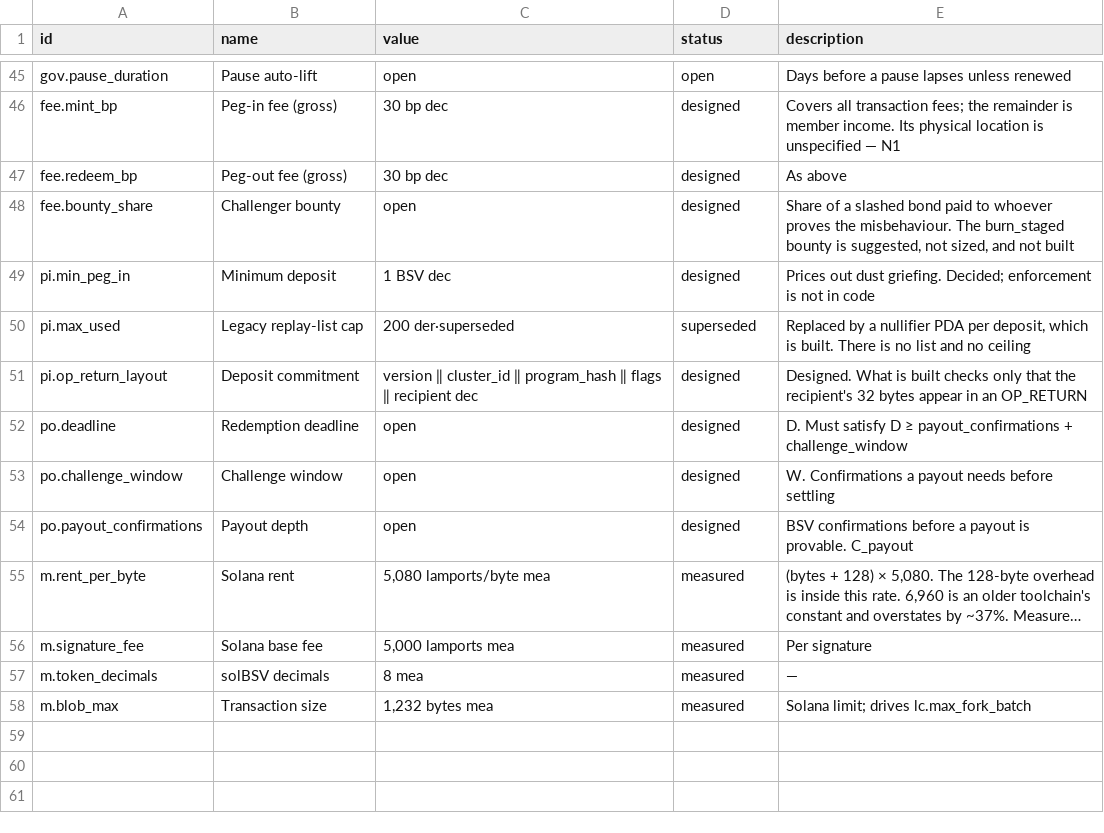
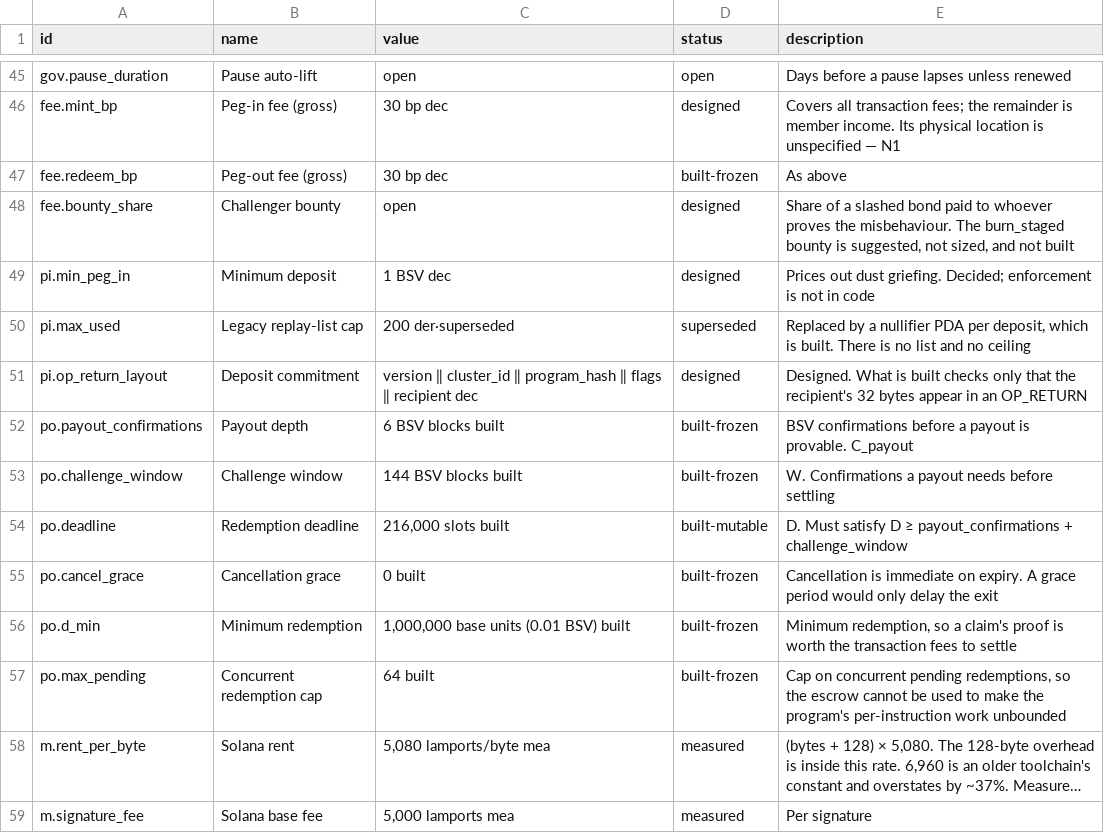
Before and after one commit to solbeam-bot/solbeam, a CSV file: docs/parameters.csv, drawn as a sheet; only a part is shown, gaps mark what is left out; the shorter side is filled out with more unchanged rows; long unchanged cells end in …; removed rows and columns are numbered as before the commit, all else as after; the diff names each change by its address in the sheet, - before the commit and + after, or states it on an @@ line.

Commit message:
Build peg-out: initiate, cancel, claim and settle redeem
Add the redemption half of the bridge (doc 11), driven by the generated
po.* and fee.redeem_bp values in config/params.json:

- initiate_redeem escrows the holder's solBSV into a per-redemption
  program-owned escrow, records the BSV address, amount, fee and an
  initiation slot, refuses below po.d_min and caps concurrent pending
  redemptions at po.max_pending.
- cancel_redeem returns the escrow unchanged, permissionlessly, once
  po.deadline (plus po.cancel_grace) has passed with no live payout, or
  once a claimed payout is shown reorged.
- claim_payout proves through the existing light client that the named
  address was paid at least amount - fee, at po.payout_confirmations
  depth, and records the payout outpoint so one payment cannot settle
  two redemptions (W5).
- settle_redeem burns the escrow once po.challenge_window BSV blocks
  have passed with the payout still canonical, and refuses if the
  payout was reorged or its height left the window.

po.deadline is a stored, timelock-mutable Config field (SetRedeemDeadline)
defaulting to the generated 216,000 slots, so the deadline guard is
reachable on a local validator and the policy can move without a redeploy.

The generator projects the new rows into params.rs and tests/params.json;
docs/06-parameters.md carries the new statuses. 64 tests pass on the
droplet (45 pre-existing + 19 new).

```diff
--- a/docs/parameters.csv
+++ b/docs/parameters.csv
-D47 (status): designed
+D47 (status): built-frozen
-row 52: po.deadline | Redemption deadline | open | designed | D. Must satisfy D ≥ payout_confirmations + challenge_window
-row 53: po.challenge_window | Challenge window | open | designed | W. Confirmations a payout needs before settling
-C52 (value): open
+C52 (value): 6 BSV blocks built
-D52 (status): designed
+D52 (status): built-frozen
+row 53: po.challenge_window | Challenge window | 144 BSV blocks built | built-frozen | W. Confirmations a payout needs before settling
+row 54: po.deadline | Redemption deadline | 216,000 slots built | built-mutable | D. Must satisfy D ≥ payout_confirmations + challenge_window
+row 55: po.cancel_grace | Cancellation grace | 0 built | built-frozen | Cancellation is immediate on expiry. A grace period would only delay the exit
+row 56: po.d_min | Minimum redemption | 1,000,000 base units (0.01 BSV) built | built-frozen | Minimum redemption, so a claim's proof is worth the transaction fees to settle
+row 57: po.max_pending | Concurrent redemption cap | 64 built | built-frozen | Cap on concurrent pending redemptions, so the escrow cannot be used to make the program's per-instruction work unbounded
```
Also changed, not shown: 8 other files.
